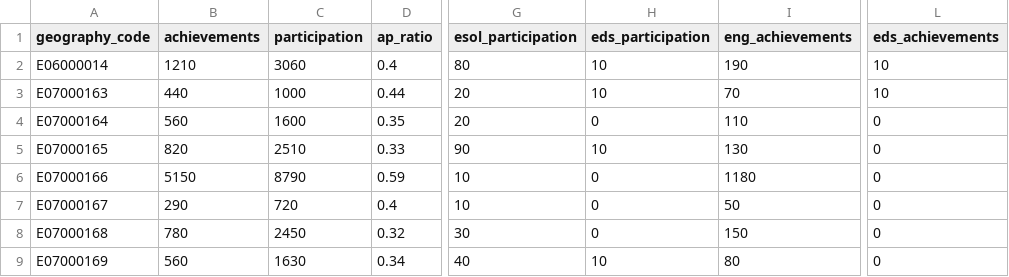
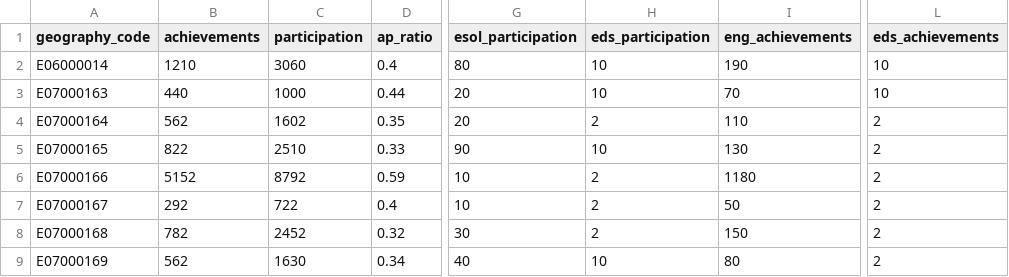
Before and after one commit to ChristianSpence/WNYCC-LSIP, a CSV file: site/nycc/supply/fe/_data/stats.csv, drawn as a sheet; only a part is shown, gaps mark what is left out; the diff names each change by its address in the sheet, - before the commit and + after, or states it on an @@ line.

```diff
--- a/site/nycc/supply/fe/_data/stats.csv
+++ b/site/nycc/supply/fe/_data/stats.csv
-B4 (achievements): 560
+B4 (achievements): 562
-C4 (participation): 1600
+C4 (participation): 1602
-H4 (eds_participation): 0
+H4 (eds_participation): 2
-L4:L9 (eds_achievements): 0
+L4:L9 (eds_achievements): 2
-B5 (achievements): 820
+B5 (achievements): 822
-B6 (achievements): 5150
+B6 (achievements): 5152
-C6 (participation): 8790
+C6 (participation): 8792
-H6:H8 (eds_participation): 0
+H6:H8 (eds_participation): 2
-B7 (achievements): 290
+B7 (achievements): 292
-C7 (participation): 720
+C7 (participation): 722
-B8 (achievements): 780
+B8 (achievements): 782
-C8 (participation): 2450
+C8 (participation): 2452
-B9 (achievements): 560
+B9 (achievements): 562
```
Also changed, not shown: site/nycc/supply/fe/_data/basic_skills.csv, site/nycc/supply/fe/_data/e_and_t_by_ssa_t1_desc.csv, 4 other files.
